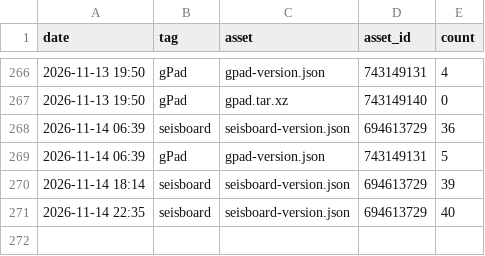
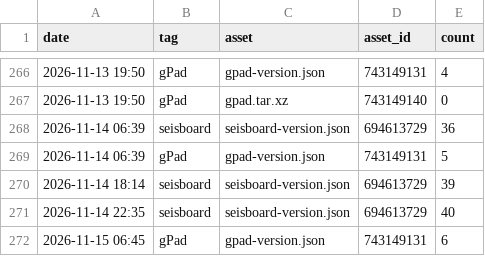
Before and after one commit to daniscoder/daniscoder.github.io, a CSV file: stats/downloads.csv, drawn as a sheet; only a part is shown, gaps mark what is left out.

```diff
--- a/stats/downloads.csv
+++ b/stats/downloads.csv
@@ -271 +271,2 @@ date,tag,asset,asset_id,count
 2026-11-14 22:35,seisboard,seisboard-version.json,694613729,40
+2026-11-15 06:45,gPad,gpad-version.json,743149131,6
```
